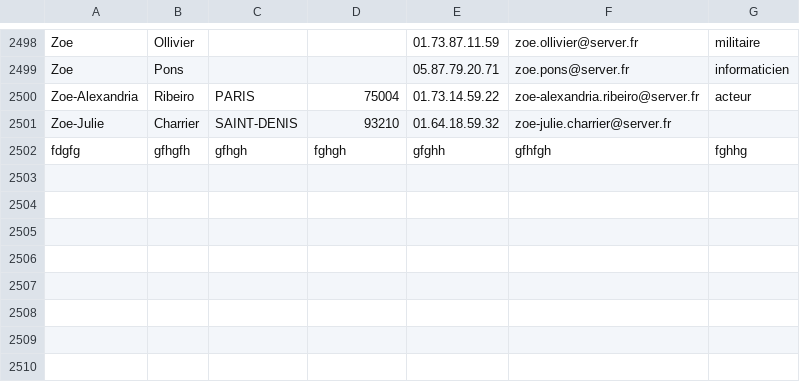
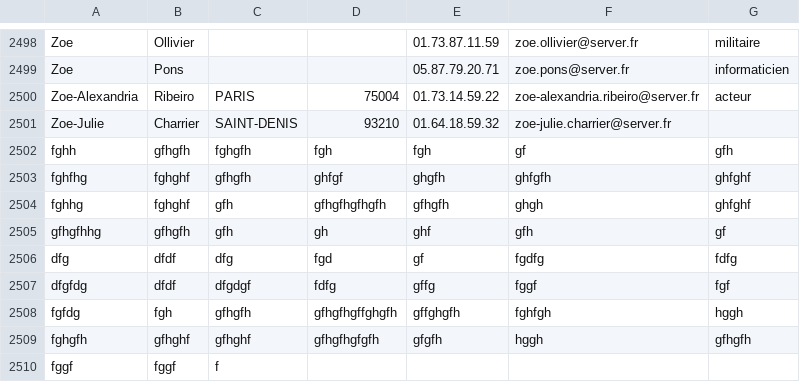
Before and after one commit to thomas-warrier/Annuaire-C, a CSV file: annuaire5000.csv, drawn as a sheet; only a part is shown, gaps mark what is left out.

```diff
--- a/annuaire5000.csv
+++ b/annuaire5000.csv
@@ -2501,2 +2501,10 @@ Zoe-Alexandria,Ribeiro,PARIS,75004,01.73.14.59.22,zoe-alexandria.ribeiro@server.
 Zoe-Julie,Charrier,SAINT-DENIS,93210,01.64.18.59.32,zoe-julie.charrier@server.fr,
-fdgfg,gfhgfh,gfhgh,fghgh,gfghh,gfhfgh,fghhg
+fghh,gfhgfh,fghgfh,fgh,fgh,gf,gfh
+fghfhg,fghghf,gfhgfh,ghfgf,ghgfh,ghfgfh,ghfghf
+fghhg,fghghf,gfh,gfhgfhgfhgfh,gfhgfh,ghgh,ghfghf
+gfhgfhhg,gfhgfh,gfh,gh,ghf,gfh,gf
+dfg,dfdf,dfg,fgd,gf,fgdfg,fdfg
+dfgfdg,dfdf,dfgdgf,fdfg,gffg,fggf,fgf
+fgfdg,fgh,gfhgfh,gfhgfhgffghgfh,gffghgfh,fghfgh,hggh
+fghgfh,gfhghf,gfhghf,gfhgfhgfgfh,gfgfh,hggh,gfhgfh
+fggf,fggf,f,,,,
```
Also changed, not shown: 4 other files.
